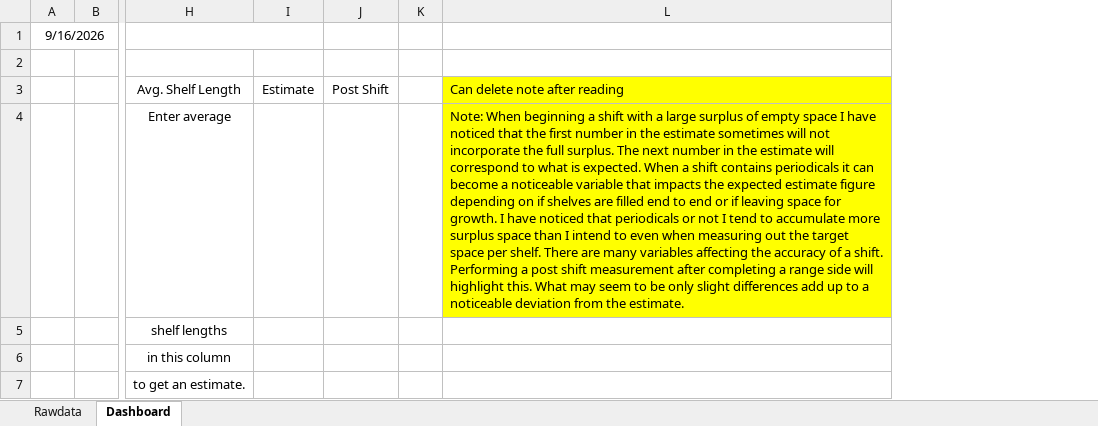
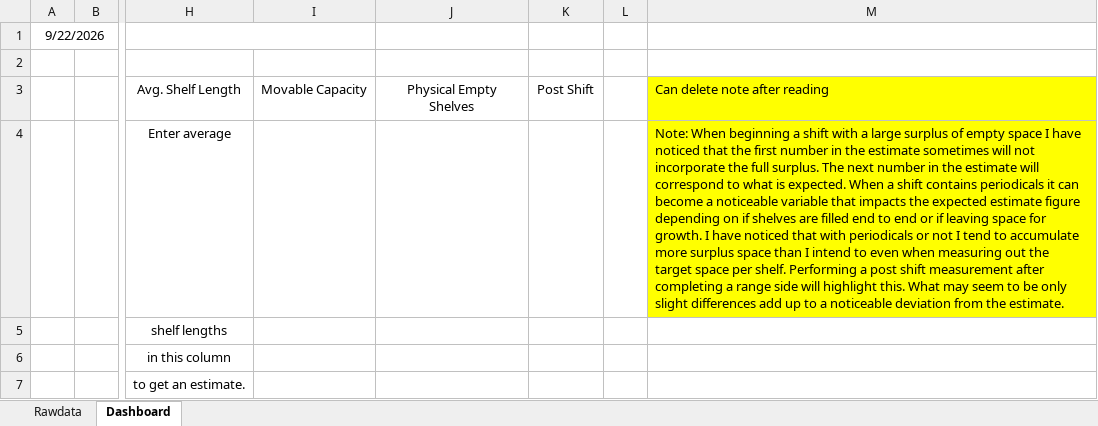
Before and after one commit to ndlib/dana, an Excel workbook: D.A.N.A. - Formatted Estimate From Rawdata CSV.xlsx, sheet Dashboard, drawn as a sheet; only a part is shown, gaps mark what is left out; values as stored, in another font and other column widths than the file's, no borders; charts and pictures not drawn; removed rows and columns are numbered as before the commit, all else as after; the diff names each change by its address in the sheet, - before the commit and + after, or states it on an @@ line.

Commit message:
Updated Files
Improved communication of estimate & guide.

```diff
--- a/D.A.N.A. - Formatted Estimate From Rawdata CSV.xlsx (sheet Dashboard)
+++ b/D.A.N.A. - Formatted Estimate From Rawdata CSV.xlsx (sheet Dashboard)
-column A, row 1: 9/16/2026
+column A, row 1: 9/22/2026
-column I, row 3: Estimate
+column I, row 3: Movable Capacity
+column J, row 3: Physical Empty Shelves
-M4: …noticed that periodicals or not I tend to accumulate more surplus space than I intend to even when measuring out the target space per shelf. There are many variables affecting the accuracy of a shift. Performing a…
+M4: …noticed that with periodicals or not I tend to accumulate more surplus space than I intend to even when measuring out the target space per shelf. Performing a…
```
Also changed, not shown: 1 other file.
